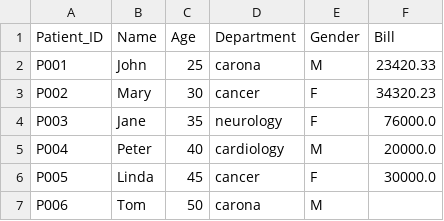
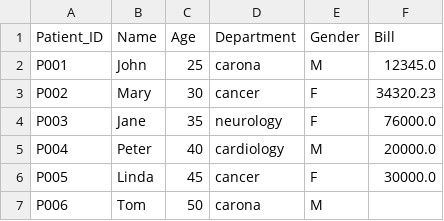
Before and after one commit to PayakulaTarun/CPT, a CSV file: pandas/hospital_data.csv, drawn as a sheet.

Commit message:
pandas day-2 training

```diff
--- a/pandas/hospital_data.csv
+++ b/pandas/hospital_data.csv
@@ -1,3 +1,3 @@
 Patient_ID,Name,Age,Department,Gender,Bill
-P001,John,25,carona,M,23420.33
+P001,John,25,carona,M,12345.0
 P002,Mary,30,cancer,F,34320.23
```
Also changed, not shown: 1 other file.
